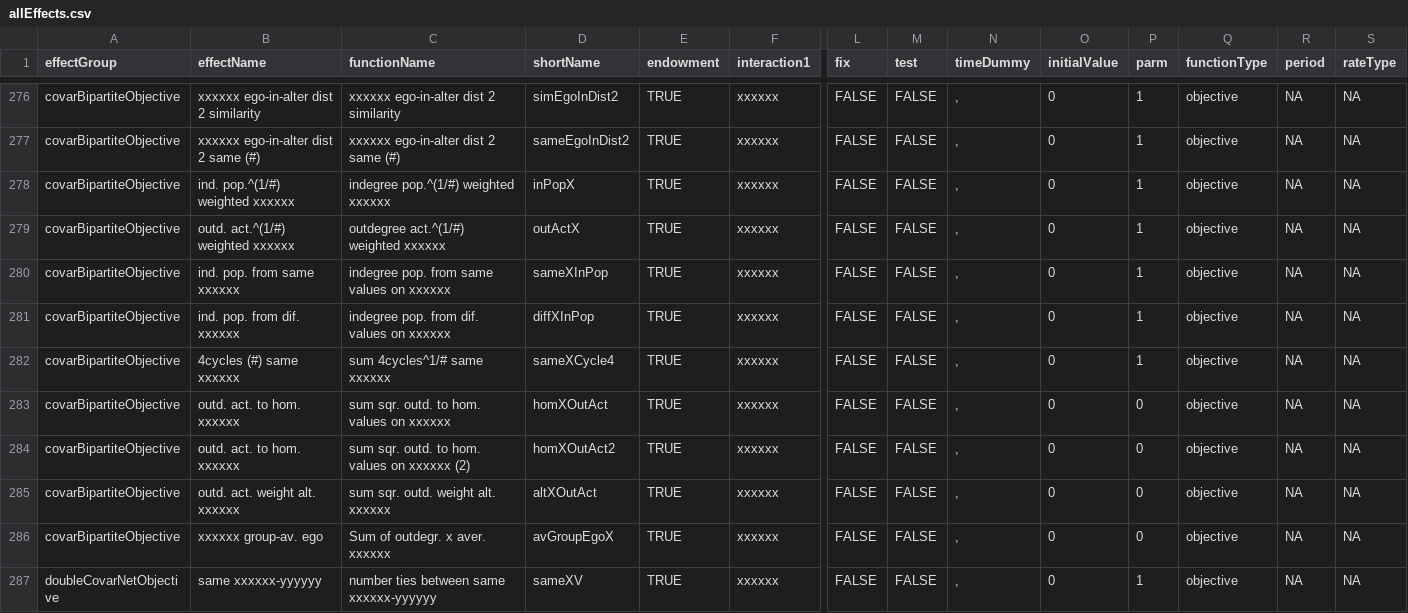
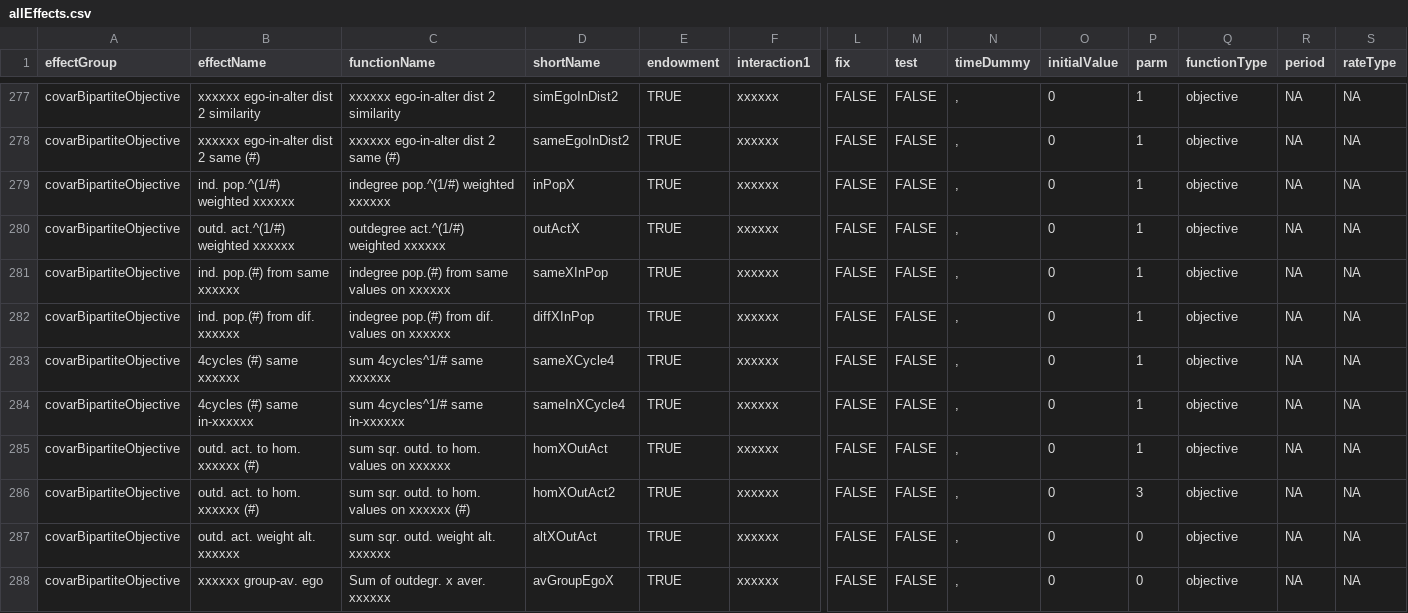
Before and after one commit to stocnet/rsiena, a CSV file: data/allEffects.csv, drawn as a sheet; only a part is shown, gaps mark what is left out; the shorter side is filled out with more unchanged rows; addresses are those after the commit; rows hold the shown columns only; the diff covers the shown part only; the diff names each change by its address in the sheet, - before the commit and + after, or states it on an @@ line.

Commit message:
Various new effects
See NEWS file

```diff
--- a/data/allEffects.csv
+++ b/data/allEffects.csv
-B281 (effectName): ind. pop. from same xxxxxx
+B281 (effectName): ind. pop.(#) from same xxxxxx
-C281 (functionName): indegree pop. from same values on xxxxxx
+C281 (functionName): indegree pop.(#) from same values on xxxxxx
-B282 (effectName): ind. pop. from dif. xxxxxx
+B282 (effectName): ind. pop.(#) from dif. xxxxxx
-C282 (functionName): indegree pop. from dif. values on xxxxxx
+C282 (functionName): indegree pop.(#) from dif. values on xxxxxx
+row 284: covarBipartiteObjective | 4cycles (#) same in-xxxxxx | sum 4cycles^1/# same in-xxxxxx | sameInXCycle4 | TRUE | xxxxxx | FALSE | FALSE | , | 0 | 1 | objective | NA | NA
-B285:B286 (effectName): outd. act. to hom. xxxxxx
+B285:B286 (effectName): outd. act. to hom. xxxxxx (#)
-P285 (parm): 0
+P285 (parm): 1
-C286 (functionName): sum sqr. outd. to hom. values on xxxxxx (2)
+C286 (functionName): sum sqr. outd. to hom. values on xxxxxx (#)
-P286 (parm): 0
+P286 (parm): 3
```
Also changed, not shown: 5 added rows and 32 edited cells elsewhere in this file, 30 other files.
